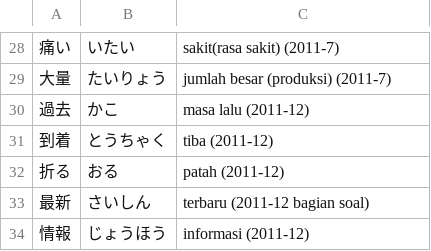
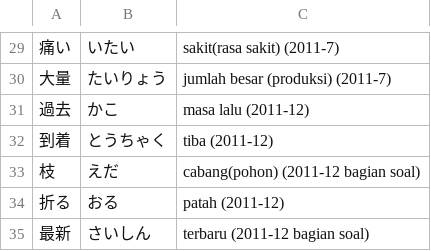
Before and after one commit to moemoe89/simple-quizify, a CSV file: jlpt-soal-asli-n3-kanji.csv, drawn as a sheet; only a part is shown, gaps mark what is left out; the shorter side is filled out with more unchanged rows; the diff covers the shown part only; the diff names each change by its address in the sheet, - before the commit and + after, or states it on an @@ line.

Commit message:
feat: add soal asli kanji n3 2012-7

```diff
--- a/jlpt-soal-asli-n3-kanji.csv
+++ b/jlpt-soal-asli-n3-kanji.csv
+row 33: 枝 | えだ | cabang(pohon) (2011-12 bagian soal)
```
Also changed, not shown: 20 added rows elsewhere in this file.
